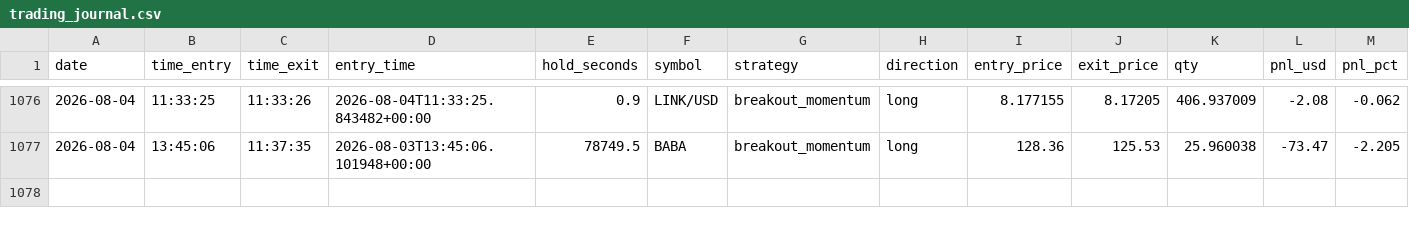
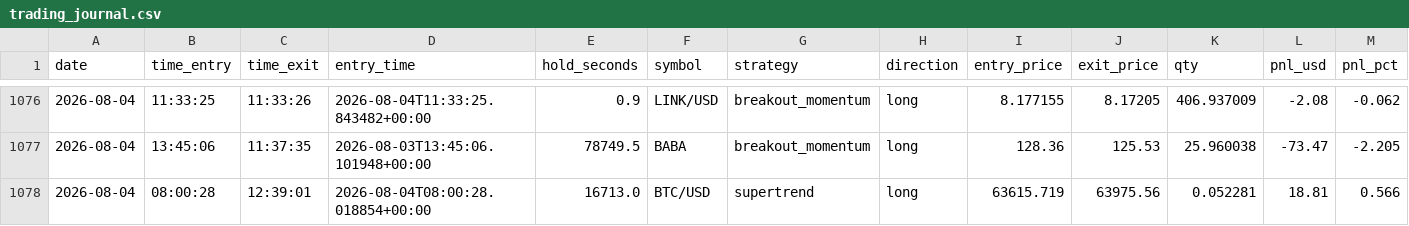
Before and after one commit to fs1911/TradingBot, a CSV file: logs/trading_journal.csv, drawn as a sheet; only a part is shown, gaps mark what is left out; rows hold the shown columns only; the diff names each change by its address in the sheet, - before the commit and + after, or states it on an @@ line.

Commit message:
Auto-sync trading journal 2026-08-04

```diff
--- a/logs/trading_journal.csv
+++ b/logs/trading_journal.csv
+row 1078: 2026-08-04 | 08:00:28 | 12:39:01 | 2026-08-04T08:00:28.018854+00:00 | 16713.0 | BTC/USD | supertrend | long | 63615.719 | 63975.56 | 0.052281 | 18.81 | 0.566
```
